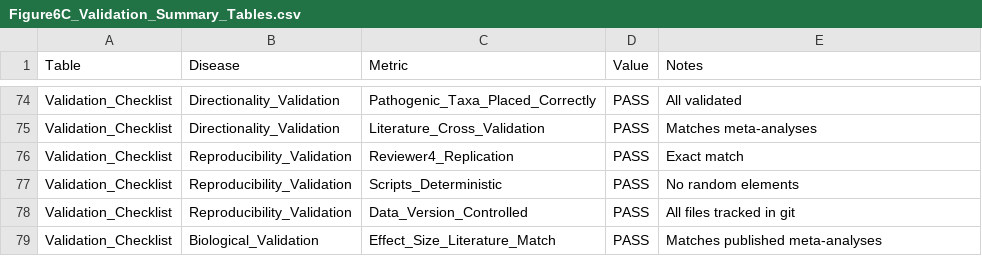
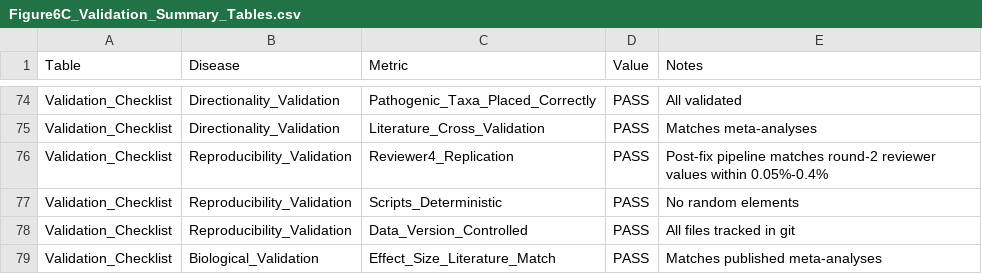
Before and after one commit to bsantan/kg-microbe-paper, a CSV file: data/Figure6C_Validation_Summary_Tables.csv, drawn as a sheet; only a part is shown, gaps mark what is left out; the diff covers the shown part only.

```diff
--- a/data/Figure6C_Validation_Summary_Tables.csv
+++ b/data/Figure6C_Validation_Summary_Tables.csv
@@ -75,3 +75,3 @@ Validation_Checklist,Directionality_Validation,Pathogenic_Taxa_Placed_Correctly,
 Validation_Checklist,Directionality_Validation,Literature_Cross_Validation,PASS,Matches meta-analyses
-Validation_Checklist,Reproducibility_Validation,Reviewer4_Replication,PASS,Exact match
+Validation_Checklist,Reproducibility_Validation,Reviewer4_Replication,PASS,Post-fix pipeline matches round-2 reviewer values within 0.05%-0.4%
 Validation_Checklist,Reproducibility_Validation,Scripts_Deterministic,PASS,No random elements
```
Also changed, not shown: 43 edited cells elsewhere in this file, 7 other files.
